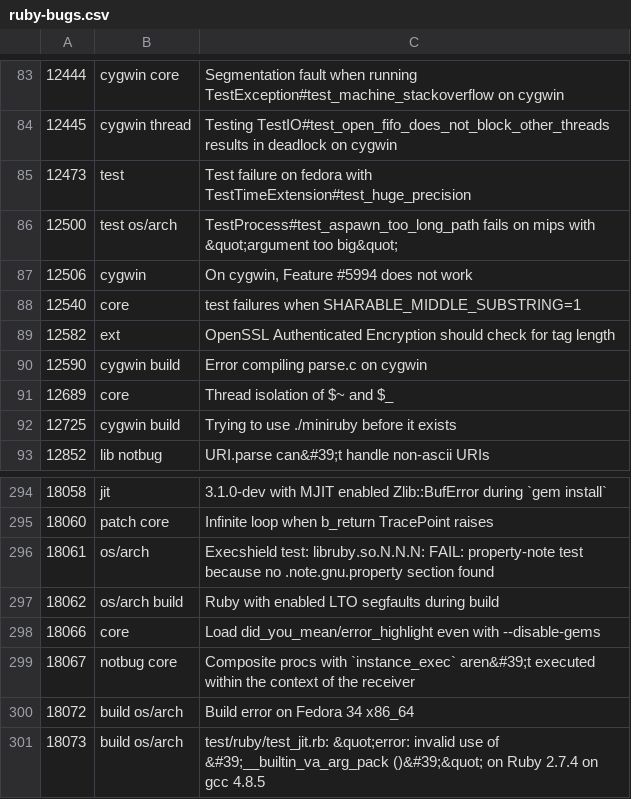
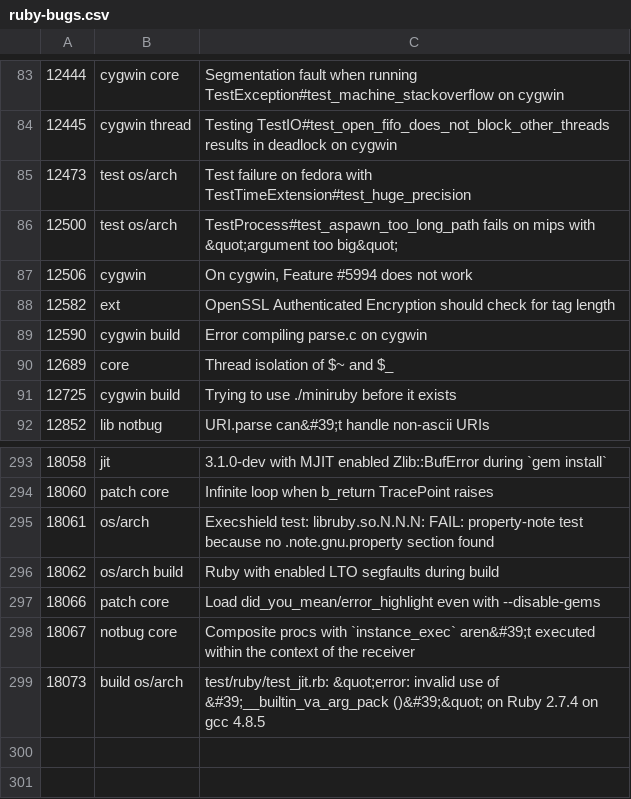
Before and after one commit to lupetyman/tagged-ruby-bugs, a CSV file: ruby-bugs.csv, drawn as a sheet; only a part is shown, gaps mark what is left out.

Commit message:
Update Ruby bugs

```diff
--- a/ruby-bugs.csv
+++ b/ruby-bugs.csv
@@ -84,6 +84,5 @@
 12445,cygwin thread,Testing TestIO#test_open_fifo_does_not_block_other_threads results in deadlock on cygwin
-12473,test,Test failure on fedora with TestTimeExtension#test_huge_precision
+12473,test os/arch,Test failure on fedora with TestTimeExtension#test_huge_precision
 12500,test os/arch,TestProcess#test_aspawn_too_long_path fails on mips with &quot;argument too big&quot;
 12506,cygwin,"On cygwin, Feature #5994 does not work"
-12540,core,test failures when SHARABLE_MIDDLE_SUBSTRING=1
 12582,ext,OpenSSL Authenticated Encryption should check for tag length
@@ -297,5 +296,4 @@
 18062,os/arch build,Ruby with enabled LTO segfaults during build
-18066,core,Load did_you_mean/error_highlight even with --disable-gems
+18066,patch core,Load did_you_mean/error_highlight even with --disable-gems
 18067,notbug core,Composite procs with `instance_exec` aren&#39;t executed within the context of the receiver
-18072,build os/arch,Build error on Fedora 34 x86_64
 18073,build os/arch,test/ruby/test_jit.rb: &quot;error: invalid use of &#39;__builtin_va_arg_pack ()&#39;&quot; on Ruby 2.7.4 on gcc 4.8.5
```
